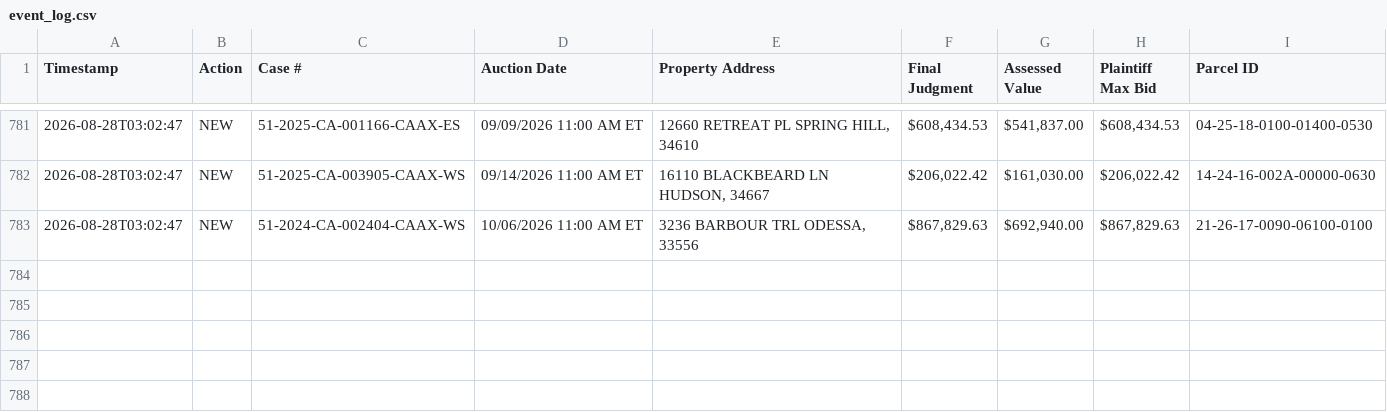
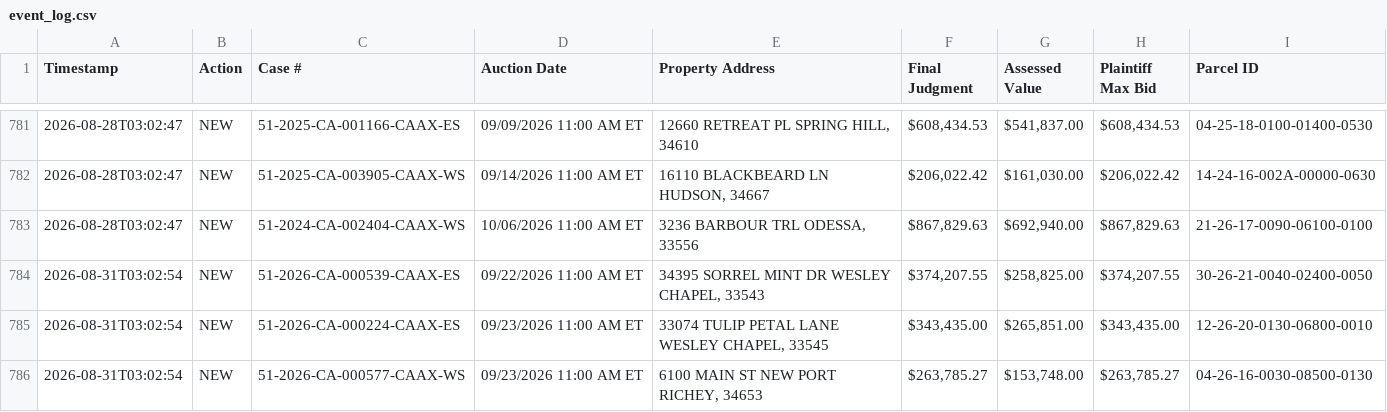
Before and after one commit to figlesias7/realforeclose-pasco, a CSV file: data/event_log.csv, drawn as a sheet; only a part is shown, gaps mark what is left out; the diff names each change by its address in the sheet, - before the commit and + after, or states it on an @@ line.

```diff
--- a/data/event_log.csv
+++ b/data/event_log.csv
+row 784: 2026-08-31T03:02:54 | NEW | 51-2026-CA-000539-CAAX-ES | 09/22/2026 11:00 AM ET | 34395 SORREL MINT DR WESLEY CHAPEL, 33543 | $374,207.55 | $258,825.00 | $374,207.55 | 30-26-21-0040-02400-0050
+row 785: 2026-08-31T03:02:54 | NEW | 51-2026-CA-000224-CAAX-ES | 09/23/2026 11:00 AM ET | 33074 TULIP PETAL LANE WESLEY CHAPEL, 33545 | $343,435.00 | $265,851.00 | $343,435.00 | 12-26-20-0130-06800-0010
+row 786: 2026-08-31T03:02:54 | NEW | 51-2026-CA-000577-CAAX-WS | 09/23/2026 11:00 AM ET | 6100 MAIN ST NEW PORT RICHEY, 34653 | $263,785.27 | $153,748.00 | $263,785.27 | 04-26-16-0030-08500-0130
```
Also changed, not shown: data/all_seen.csv, 3 other files.
